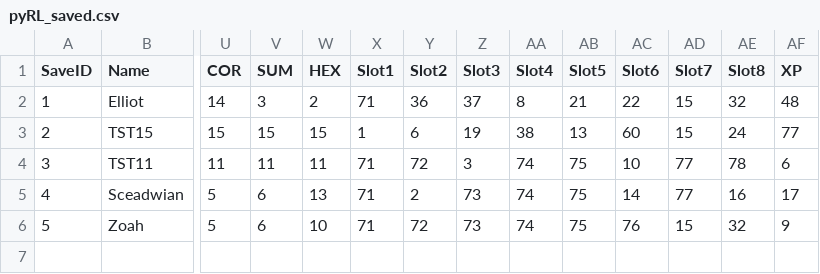
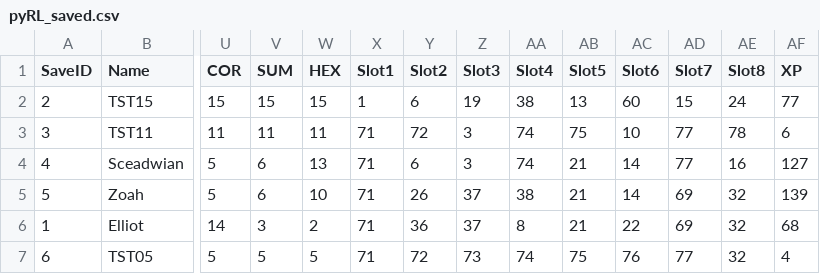
Before and after one commit to sceadwian/zDrugMaker, a CSV file: pyRLuta/pyRL_saved.csv, drawn as a sheet; only a part is shown, gaps mark what is left out; removed rows and columns are numbered as before the commit, all else as after; rows hold the shown columns only; the diff names each change by its address in the sheet, - before the commit and + after, or states it on an @@ line.

```diff
--- a/pyRLuta/pyRL_saved.csv
+++ b/pyRLuta/pyRL_saved.csv
-row 2: 1 | Elliot | 14 | 3 | 2 | 71 | 36 | 37 | 8 | 21 | 22 | 15 | 32 | 48
-Y4 (Slot2): 2
+Y4 (Slot2): 6
-Z4 (Slot3): 73
+Z4 (Slot3): 3
-AB4:AB5 (Slot5): 75
+AB4:AB5 (Slot5): 21
-AF4 (XP): 17
+AF4 (XP): 127
-Y5 (Slot2): 72
+Y5 (Slot2): 26
-Z5 (Slot3): 73
+Z5 (Slot3): 37
-AA5 (Slot4): 74
+AA5 (Slot4): 38
-AC5 (Slot6): 76
+AC5 (Slot6): 14
-AD5 (Slot7): 15
+AD5 (Slot7): 69
-AF5 (XP): 9
+AF5 (XP): 139
+row 6: 1 | Elliot | 14 | 3 | 2 | 71 | 36 | 37 | 8 | 21 | 22 | 69 | 32 | 68
+row 7: 6 | TST05 | 5 | 5 | 5 | 71 | 72 | 73 | 74 | 75 | 76 | 77 | 32 | 4
```
Also changed, not shown: 6 other files.
